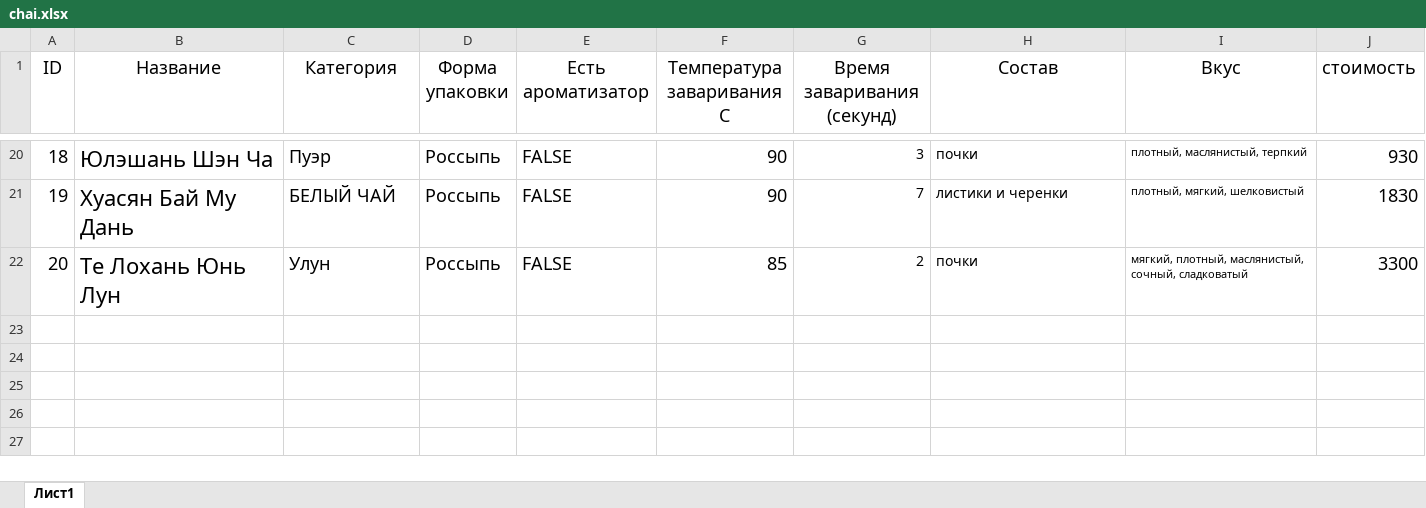
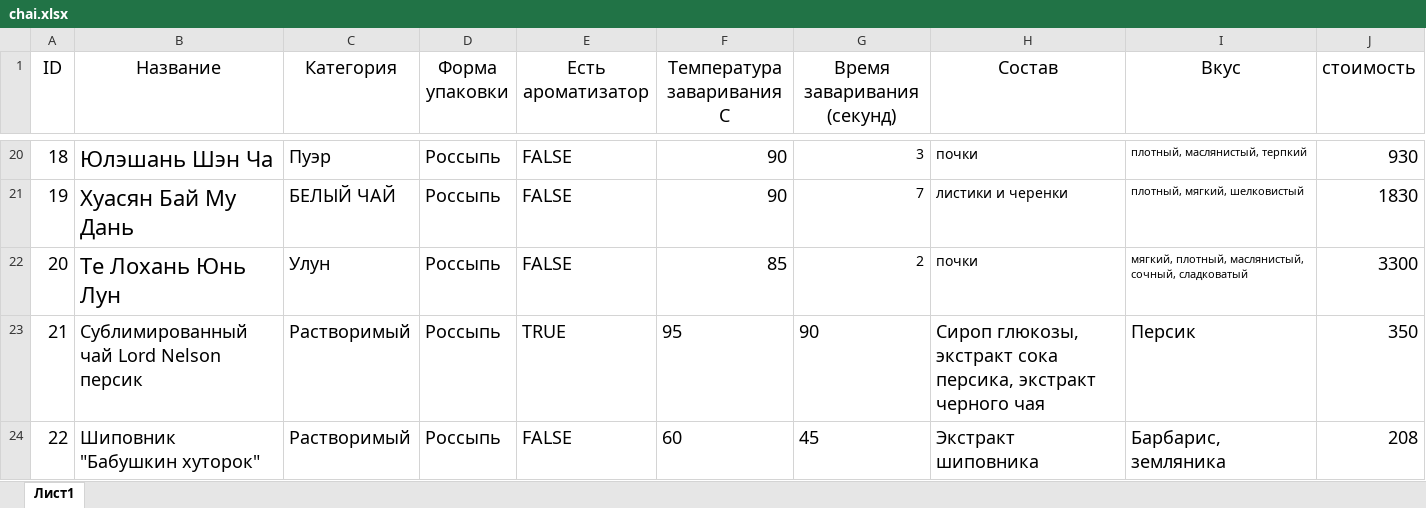
Before and after one commit to DeltaHeavyVIP/SII, an Excel workbook: chai.xlsx, sheet Лист1, drawn as a sheet; only a part is shown, gaps mark what is left out; values as stored, in another font and other column widths than the file's, no borders; the diff names each change by its address in the sheet, - before the commit and + after, or states it on an @@ line.

```diff
--- a/chai.xlsx (sheet Лист1)
+++ b/chai.xlsx (sheet Лист1)
+row 23: 21 | Сублимированный чай Lord Nelson персик | Растворимый | Россыпь | TRUE | 95 | 90 | Сироп глюкозы, экстракт сока персика, экстракт черного чая | Персик | 350
+row 24: 22 | Шиповник "Бабушкин хуторок" | Растворимый | Россыпь | FALSE | 60 | 45 | Экстракт шиповника | Барбарис, земляника | 208
```
Also changed, not shown: 2 other files.
